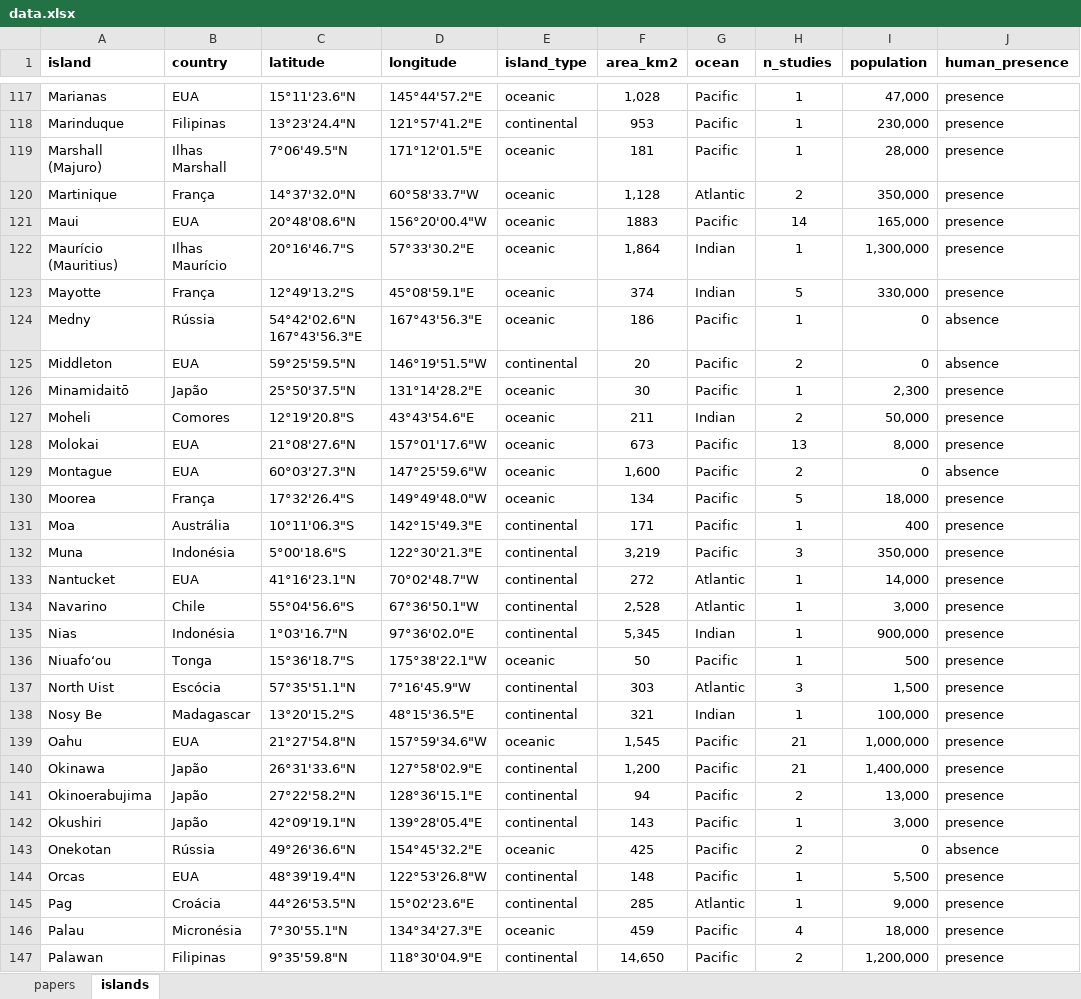
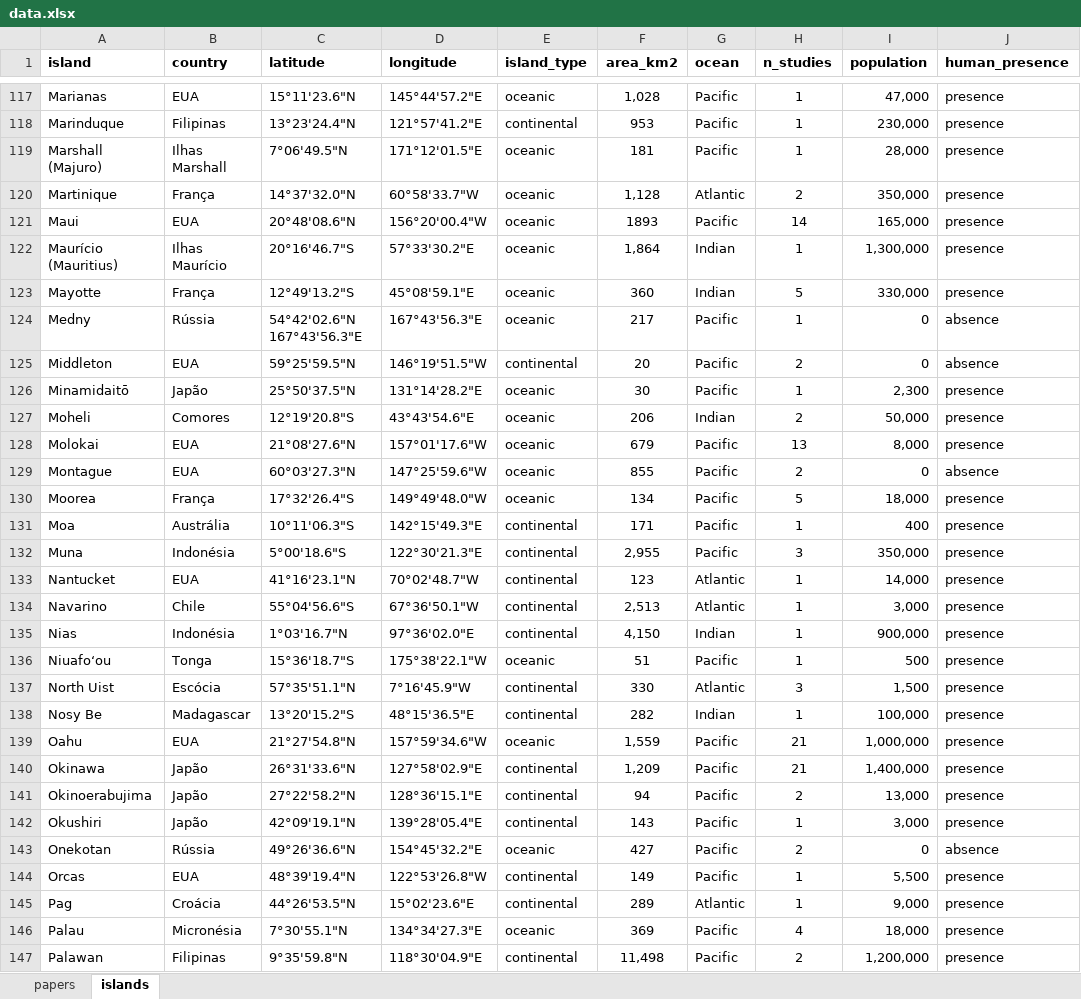
Before and after one commit to JH-All/islands_freshwater, an Excel workbook: data.xlsx, sheet islands, drawn as a sheet; only a part is shown, gaps mark what is left out; values as stored, in another font and other column widths than the file's, no borders; the diff covers the shown part only; the diff names each change by its address in the sheet, - before the commit and + after, or states it on an @@ line.

Commit message:
Update code and data

```diff
--- a/data.xlsx (sheet islands)
+++ b/data.xlsx (sheet islands)
-F121 (area_km2): 1883
+F121 (area_km2): 1893
-F123 (area_km2): 374
+F123 (area_km2): 360
-F124 (area_km2): 186
+F124 (area_km2): 217
-F127 (area_km2): 211
+F127 (area_km2): 206
-F128 (area_km2): 673
+F128 (area_km2): 679
-F129 (area_km2): 1,600
+F129 (area_km2): 855
-F132 (area_km2): 3,219
+F132 (area_km2): 2,955
-F133 (area_km2): 272
+F133 (area_km2): 123
-F134 (area_km2): 2,528
+F134 (area_km2): 2,513
-F135 (area_km2): 5,345
+F135 (area_km2): 4,150
-F136 (area_km2): 50
+F136 (area_km2): 51
-F137 (area_km2): 303
+F137 (area_km2): 330
-F138 (area_km2): 321
+F138 (area_km2): 282
-F139 (area_km2): 1,545
+F139 (area_km2): 1,559
-F140 (area_km2): 1,200
+F140 (area_km2): 1,209
-F143 (area_km2): 425
+F143 (area_km2): 427
-F144 (area_km2): 148
+F144 (area_km2): 149
-F145 (area_km2): 285
+F145 (area_km2): 289
-F146 (area_km2): 459
+F146 (area_km2): 369
-F147 (area_km2): 14,650
+F147 (area_km2): 11,498
```
Also changed, not shown: 122 edited cells elsewhere in this sheet, 1 other file.
